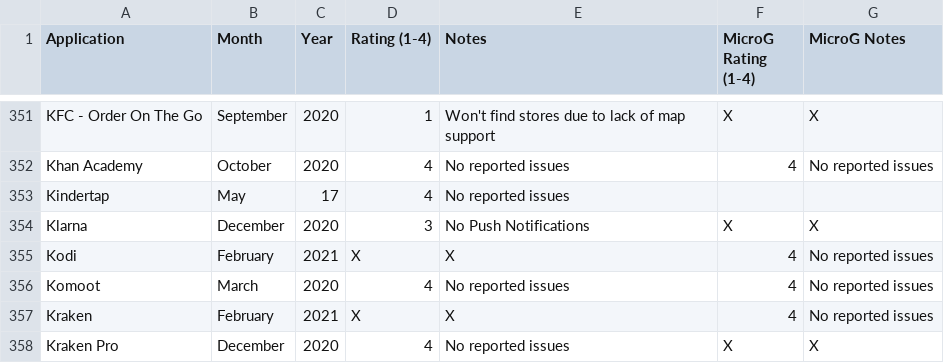
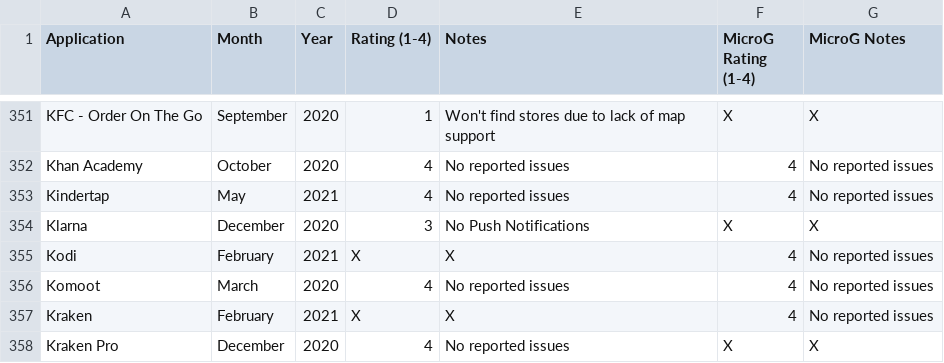
Before and after one commit to techlore/plexus, a CSV file: src/data/Plexus.csv, drawn as a sheet; only a part is shown, gaps mark what is left out.

Commit message:
Update Plexus.csv

```diff
--- a/src/data/Plexus.csv
+++ b/src/data/Plexus.csv
@@ -352,3 +352,3 @@ KFC - Order On The Go,September,2020,1,Won't find stores due to lack of map supp
 Khan Academy,October,2020,4,No reported issues,4,No reported issues
-Kindertap,May,17,4,No reported issues
+Kindertap,May,2021,4,No reported issues,4,No reported issues
 Klarna,December,2020,3,No Push Notifications,X,X
```
